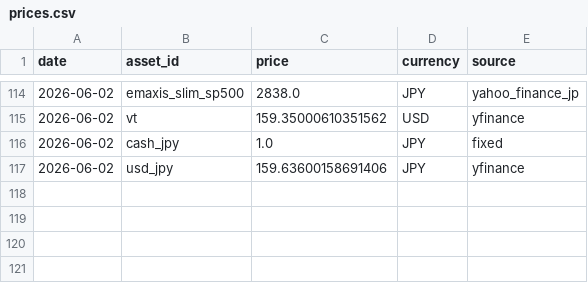
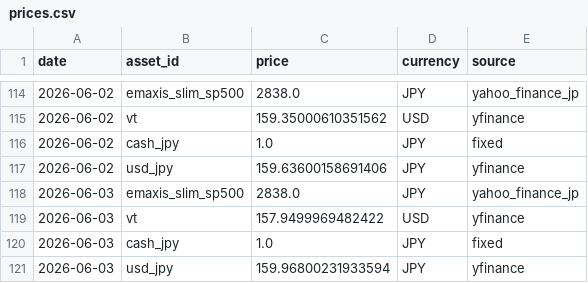
Before and after one commit to gghatano/asset-management, a CSV file: data/prices/prices.csv, drawn as a sheet; only a part is shown, gaps mark what is left out.

```diff
--- a/data/prices/prices.csv
+++ b/data/prices/prices.csv
@@ -117 +117,5 @@ date,asset_id,price,currency,source
 2026-06-02,usd_jpy,159.63600158691406,JPY,yfinance
+2026-06-03,emaxis_slim_sp500,2838.0,JPY,yahoo_finance_jp
+2026-06-03,vt,157.9499969482422,USD,yfinance
+2026-06-03,cash_jpy,1.0,JPY,fixed
+2026-06-03,usd_jpy,159.96800231933594,JPY,yfinance
```
Also changed, not shown: data/portfolio/portfolio_by_asset.csv, data/portfolio/portfolio_daily.csv, 1 other file.
